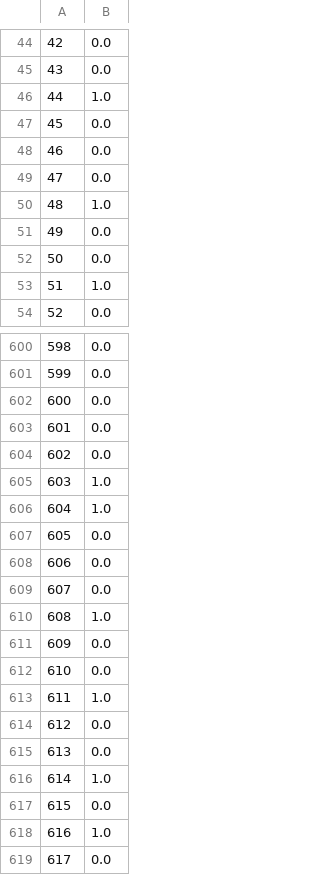
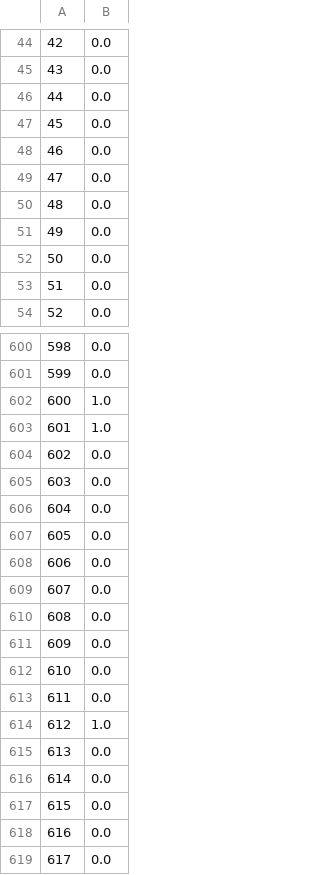
Before and after one commit to dowlinglab/HFC-FFO, a CSV file: r41/analysis/r41-density-iter1/y_train_reg.csv, drawn as a sheet; only a part is shown, gaps mark what is left out; the diff covers the shown part only.

Commit message:
Ensured correct analysis for seed 97

```diff
--- a/r41/analysis/r41-density-iter1/y_train_reg.csv
+++ b/r41/analysis/r41-density-iter1/y_train_reg.csv
@@ -45,3 +45,3 @@
 43,0.0
-44,1.0
+44,0.0
 45,0.0
@@ -49,6 +49,6 @@
 47,0.0
-48,1.0
+48,0.0
 49,0.0
 50,0.0
-51,1.0
+51,0.0
 52,0.0
@@ -601,7 +601,7 @@
 599,0.0
-600,0.0
-601,0.0
+600,1.0
+601,1.0
 602,0.0
-603,1.0
-604,1.0
+603,0.0
+604,0.0
 605,0.0
@@ -609,11 +609,11 @@
 607,0.0
-608,1.0
+608,0.0
 609,0.0
 610,0.0
-611,1.0
-612,0.0
+611,0.0
+612,1.0
 613,0.0
-614,1.0
+614,0.0
 615,0.0
-616,1.0
+616,0.0
 617,0.0
```
Also changed, not shown: 85 edited cells elsewhere in this file, r41/analysis/r41-density-iter1/y_train_strat.csv, 3 other files.
